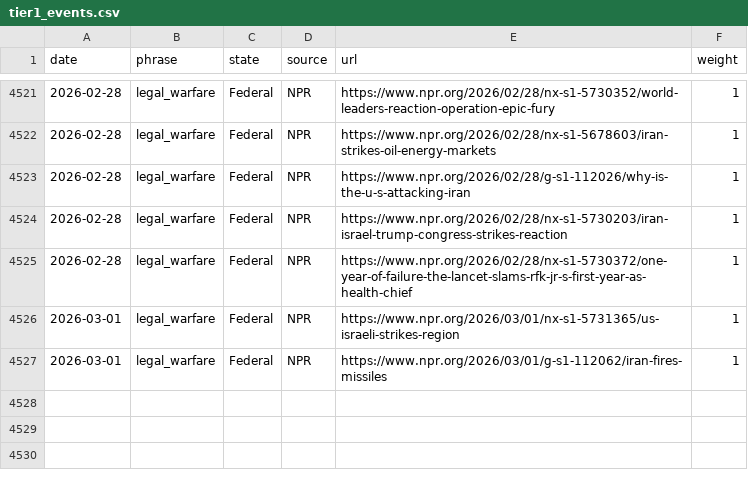
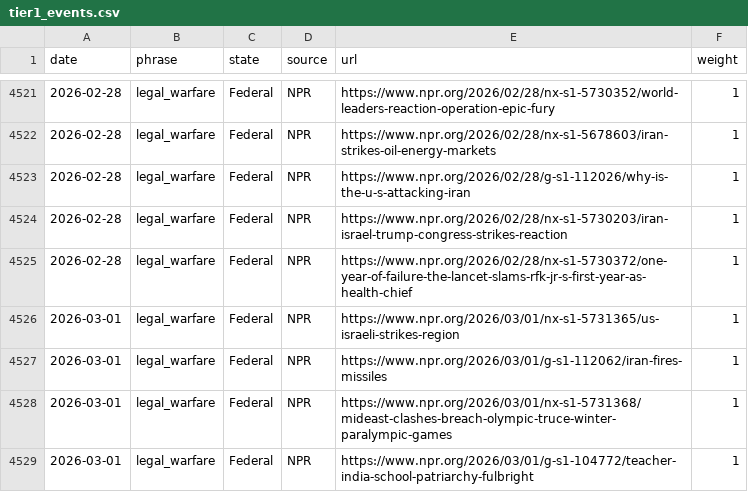
Before and after one commit to roll-for-error/us-authoritarian-heatmap, a CSV file: tier1-map/tier1_events.csv, drawn as a sheet; only a part is shown, gaps mark what is left out; the diff names each change by its address in the sheet, - before the commit and + after, or states it on an @@ line.

```diff
--- a/tier1-map/tier1_events.csv
+++ b/tier1-map/tier1_events.csv
+row 4528: 2026-03-01 | legal_warfare | Federal | NPR | https://www.npr.org/2026/03/01/nx-s1-5731368/mideast-clashes-breach-olympic-truce-winter-paralympic-games | 1
+row 4529: 2026-03-01 | legal_warfare | Federal | NPR | https://www.npr.org/2026/03/01/g-s1-104772/teacher-india-school-patriarchy-fulbright | 1
```
